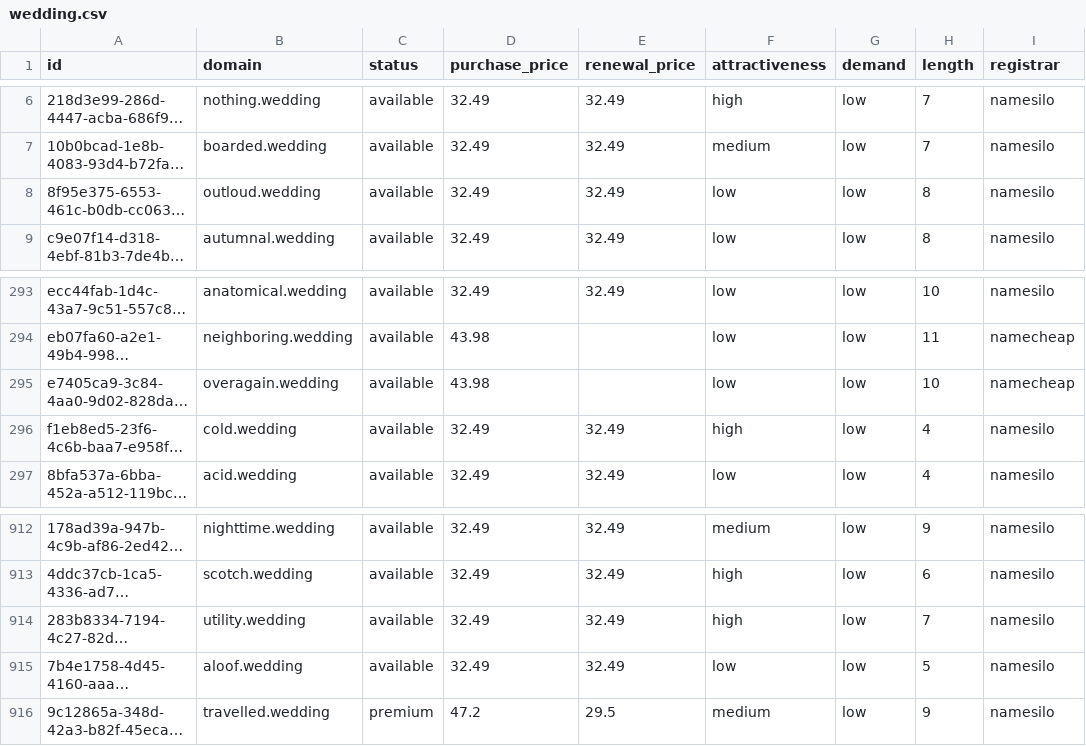
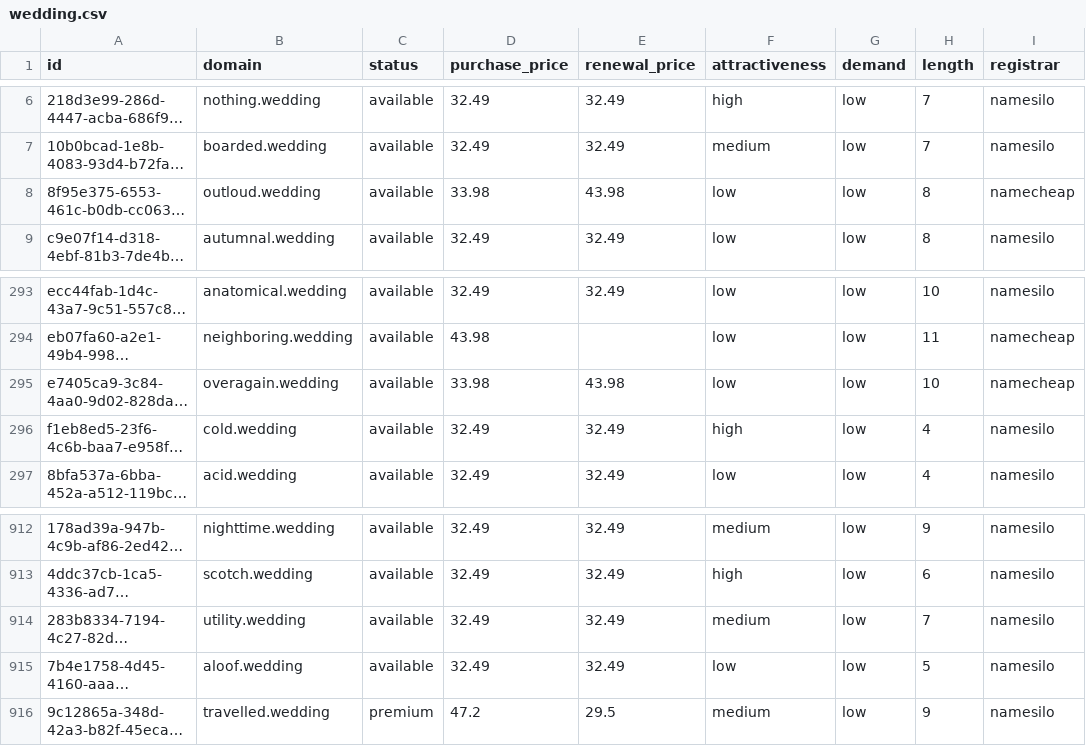
Before and after one commit to UniqueDomains/wedding-oneword-domains, a CSV file: wedding.csv, drawn as a sheet; only a part is shown, gaps mark what is left out; long unchanged cells end in …; the diff names each change by its address in the sheet, - before the commit and + after, or states it on an @@ line.

Commit message:
Domains update

```diff
--- a/wedding.csv
+++ b/wedding.csv
-D8 (purchase_price): 32.49
+D8 (purchase_price): 33.98
-E8 (renewal_price): 32.49
+E8 (renewal_price): 43.98
-I8 (registrar): namesilo
+I8 (registrar): namecheap
-D295 (purchase_price): 43.98
+D295 (purchase_price): 33.98
-E295 (renewal_price): (empty)
+E295 (renewal_price): 43.98
-F914 (attractiveness): high
+F914 (attractiveness): medium
```
Also changed, not shown: 4 other files.
